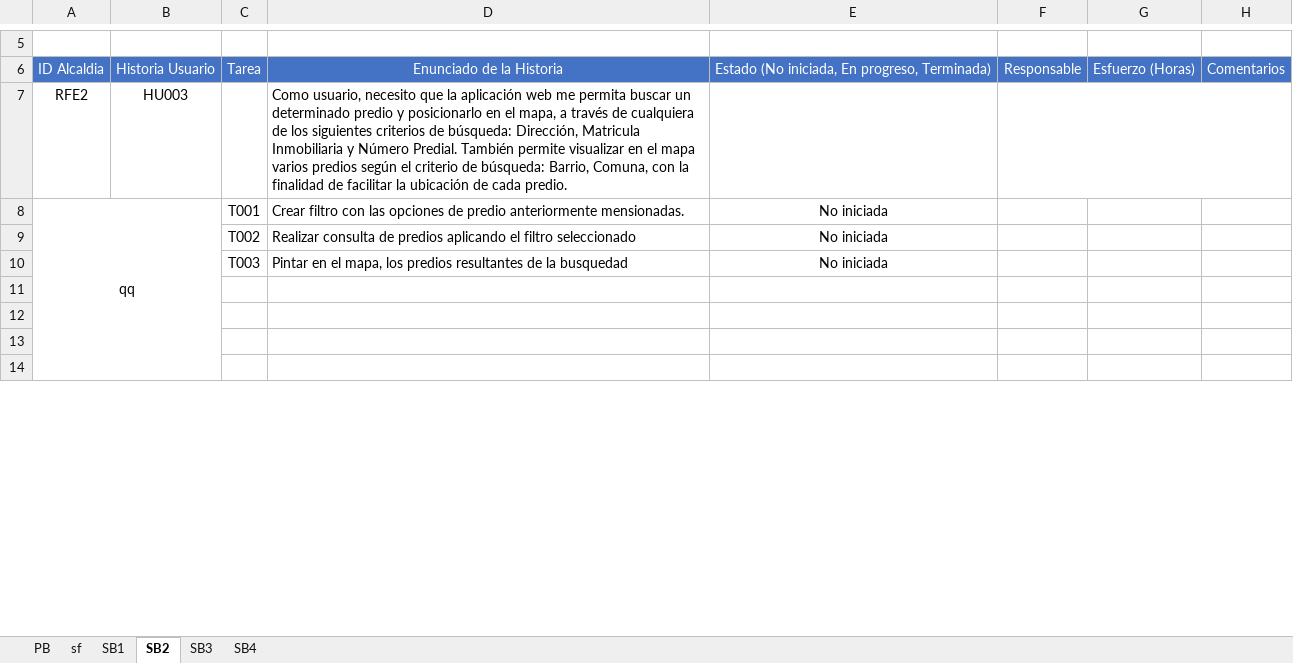
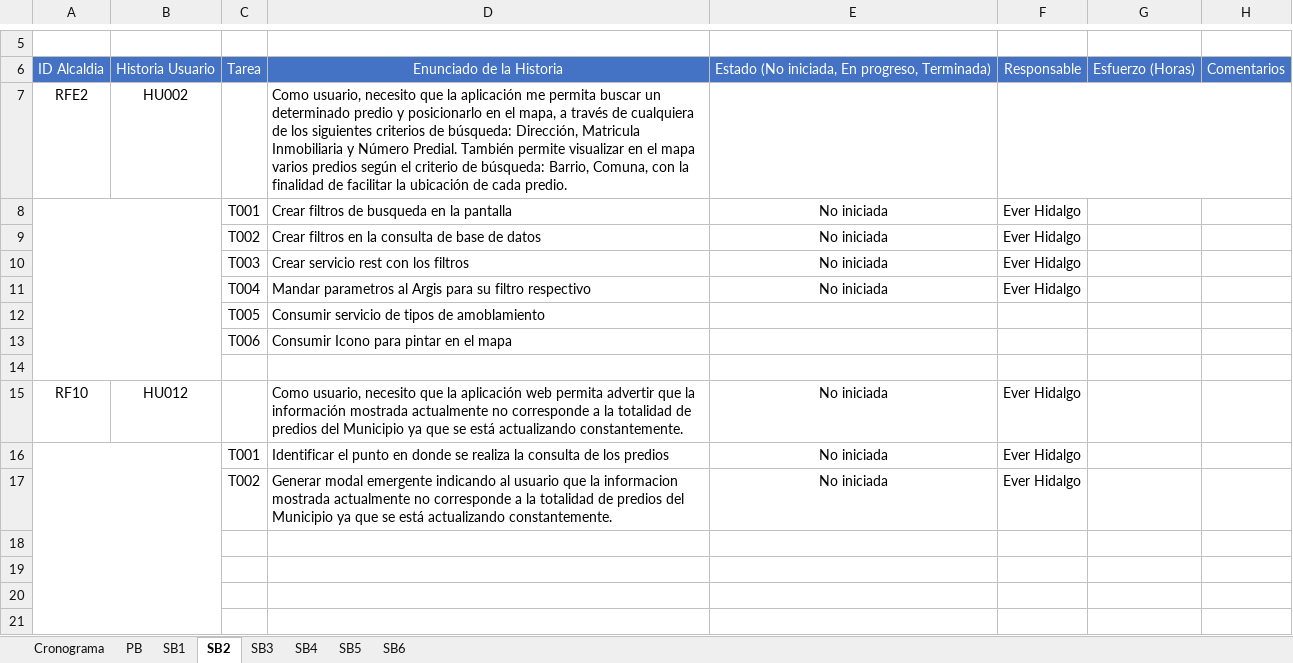
Before and after one commit to effectivesoftware1/sibica, an Excel workbook: documentacion/desarrollo/Product Backlog Sibica.xlsx, sheet SB2, drawn as a sheet; only a part is shown, gaps mark what is left out; values as stored, in another font and other column widths than the file's, no borders; removed rows and columns are numbered as before the commit, all else as after; the diff covers the shown part only; the diff names each change by its address in the sheet, - before the commit and + after, or states it on an @@ line.

Commit message:
Se actualiza responsables

```diff
--- a/documentacion/desarrollo/Product Backlog Sibica.xlsx (sheet SB2)
+++ b/documentacion/desarrollo/Product Backlog Sibica.xlsx (sheet SB2)
-sheet tab: sf
+sheet tab: Cronograma
+sheet tab: SB5
+sheet tab: SB6
@@ sheet tab order changed: Cronograma | PB | SB1 | SB2 | SB3 | SB4 | SB5 | SB6 @@
-B7: HU003
+B7: HU002
-D7: …la aplicación web me permita…
+D7: …la aplicación me permita…
-row 8: qq |  | T001 | Crear filtro con las opciones de predio anteriormente mensionadas. | No iniciada
+row 8:  |  | T001 | Crear filtros de busqueda en la pantalla | No iniciada | Ever Hidalgo
-D9: Realizar consulta de predios aplicando el filtro seleccionado
+D9: Crear filtros en la consulta de base de datos
-F9:F10: (empty)
+F9:F10: Ever Hidalgo
-D10: Pintar en el mapa, los predios resultantes de la busquedad
+D10: Crear servicio rest con los filtros
+row 11:  |  | T004 | Mandar parametros al Argis para su filtro respectivo | No iniciada | Ever Hidalgo
+row 12:  |  | T005 | Consumir servicio de tipos de amoblamiento
+row 13:  |  | T006 | Consumir Icono para pintar en el mapa
+row 14: (empty)
+row 15: RF10 | HU012 |  | Como usuario, necesito que la aplicación web permita advertir que la información mostrada actualmente no corresponde a la totalidad de predios del Municipio ya que se está actualizando constantemente. | No iniciada | Ever Hidalgo
+row 16:  |  | T001 | Identificar el punto en donde se realiza la consulta de los predios | No iniciada | Ever Hidalgo
+row 17:  |  | T002 | Generar modal emergente indicando al usuario que la informacion mostrada actualmente no corresponde a la totalidad de predios del Municipio ya que se está actualizando constantemente. | No iniciada | Ever Hidalgo
```
Also changed, not shown: 44 added rows, 73 removed rows, 1 moved row, 6 edited cells and merged cells elsewhere in this sheet, sheet SB3, sheet SB1, sheet SB4, sheet PB, sheet Cronograma.
